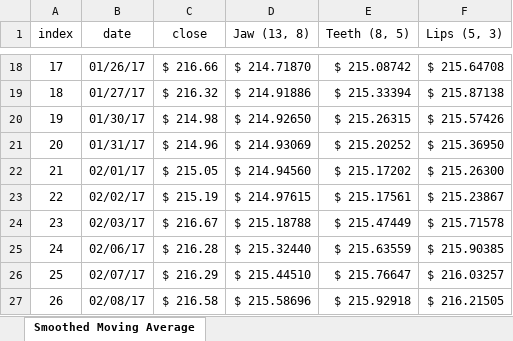
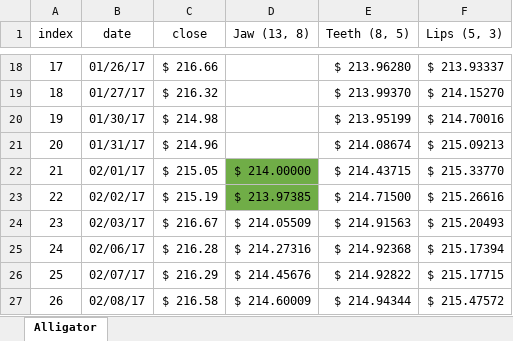
Before and after one commit to DaveSkender/Stock.Indicators, an Excel workbook: indicators/Alligator/Alligator.Calc.xlsx, sheet Alligator, drawn as a sheet; only a part is shown, gaps mark what is left out; values as stored, in another font and other column widths than the file's, no borders; table styles not drawn; the diff covers the shown part only; the diff names each change by its address in the sheet, - before the commit and + after, or states it on an @@ line.

Commit message:
original alligator formula implemented

```diff
--- a/indicators/Alligator/Alligator.Calc.xlsx (sheet Alligator)
+++ b/indicators/Alligator/Alligator.Calc.xlsx (sheet Alligator)
-sheet tab: Smoothed Moving Average
+sheet tab: Alligator
-D18 (Jaw (13, 8)): $ 214.71870
+D18 (Jaw (13, 8)): (empty)
-E18 (Teeth (8, 5)): $ 215.08742
+E18 (Teeth (8, 5)): $ 213.96280
-F18 (Lips (5, 3)): $ 215.64708
+F18 (Lips (5, 3)): $ 213.93337
-D19 (Jaw (13, 8)): $ 214.91886
+D19 (Jaw (13, 8)): (empty)
-E19 (Teeth (8, 5)): $ 215.33394
+E19 (Teeth (8, 5)): $ 213.99370
-F19 (Lips (5, 3)): $ 215.87138
+F19 (Lips (5, 3)): $ 214.15270
-D20 (Jaw (13, 8)): $ 214.92650
+D20 (Jaw (13, 8)): (empty)
-E20 (Teeth (8, 5)): $ 215.26315
+E20 (Teeth (8, 5)): $ 213.95199
-F20 (Lips (5, 3)): $ 215.57426
+F20 (Lips (5, 3)): $ 214.70016
-D21 (Jaw (13, 8)): $ 214.93069
+D21 (Jaw (13, 8)): (empty)
-E21 (Teeth (8, 5)): $ 215.20252
+E21 (Teeth (8, 5)): $ 214.08674
-F21 (Lips (5, 3)): $ 215.36950
+F21 (Lips (5, 3)): $ 215.09213
-D22 (Jaw (13, 8)): $ 214.94560
+D22 (Jaw (13, 8)): $ 214.00000
-D22:D23 fill: none
+D22:D23 fill: #70AD47
-E22 (Teeth (8, 5)): $ 215.17202
+E22 (Teeth (8, 5)): $ 214.43715
-F22 (Lips (5, 3)): $ 215.26300
+F22 (Lips (5, 3)): $ 215.33770
-D23 (Jaw (13, 8)): $ 214.97615
+D23 (Jaw (13, 8)): $ 213.97385
-E23 (Teeth (8, 5)): $ 215.17561
+E23 (Teeth (8, 5)): $ 214.71500
-F23 (Lips (5, 3)): $ 215.23867
+F23 (Lips (5, 3)): $ 215.26616
-D24 (Jaw (13, 8)): $ 215.18788
+D24 (Jaw (13, 8)): $ 214.05509
-E24 (Teeth (8, 5)): $ 215.47449
+E24 (Teeth (8, 5)): $ 214.91563
-F24 (Lips (5, 3)): $ 215.71578
+F24 (Lips (5, 3)): $ 215.20493
-D25 (Jaw (13, 8)): $ 215.32440
+D25 (Jaw (13, 8)): $ 214.27316
-E25 (Teeth (8, 5)): $ 215.63559
+E25 (Teeth (8, 5)): $ 214.92368
-F25 (Lips (5, 3)): $ 215.90385
+F25 (Lips (5, 3)): $ 215.17394
-D26 (Jaw (13, 8)): $ 215.44510
+D26 (Jaw (13, 8)): $ 214.45676
-E26 (Teeth (8, 5)): $ 215.76647
+E26 (Teeth (8, 5)): $ 214.92822
-F26 (Lips (5, 3)): $ 216.03257
+F26 (Lips (5, 3)): $ 215.17715
-D27 (Jaw (13, 8)): $ 215.58696
+D27 (Jaw (13, 8)): $ 214.60009
-E27 (Teeth (8, 5)): $ 215.92918
+E27 (Teeth (8, 5)): $ 214.94344
-F27 (Lips (5, 3)): $ 216.21505
+F27 (Lips (5, 3)): $ 215.47572
```
Also changed, not shown: 1453 edited cells and cell formats elsewhere in this sheet, 4 other files.
